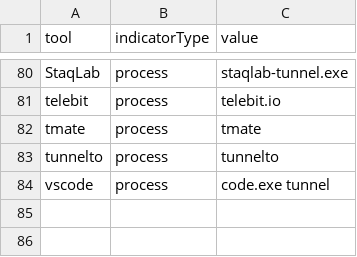
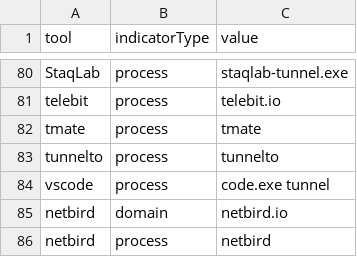
Before and after one commit to alpine-sec/Hunting-Resources, a CSV file: PH-tunnels.csv, drawn as a sheet; only a part is shown, gaps mark what is left out; the diff names each change by its address in the sheet, - before the commit and + after, or states it on an @@ line.

Commit message:
Update PH-tunnels.csv

```diff
--- a/PH-tunnels.csv
+++ b/PH-tunnels.csv
+row 85: netbird | domain | netbird.io
+row 86: netbird | process | netbird
```
